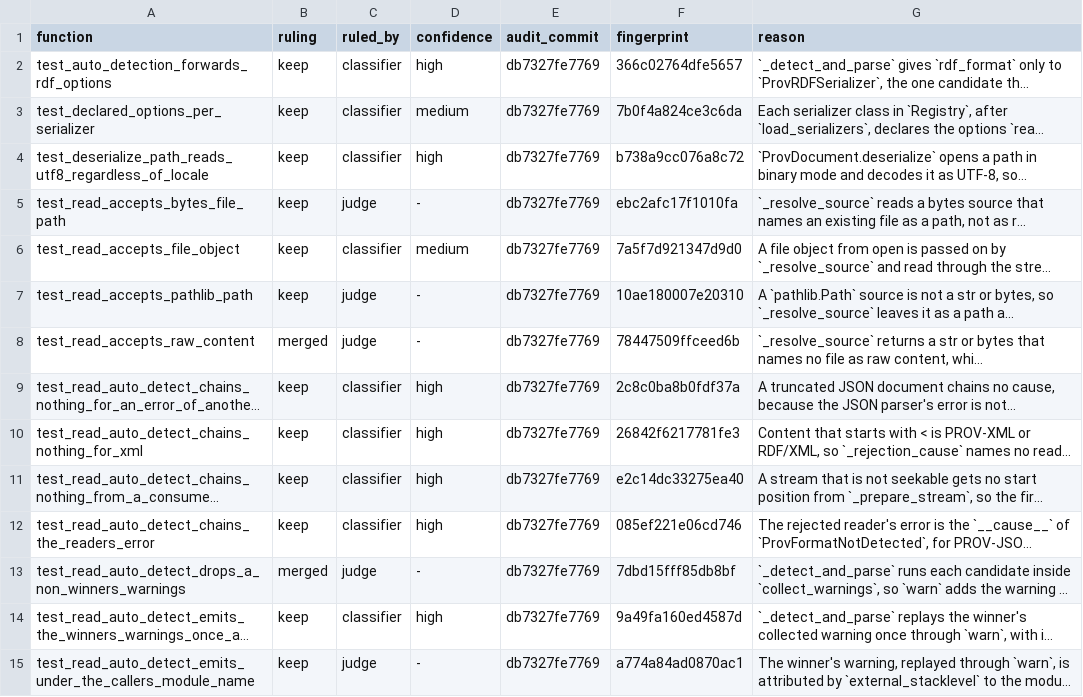
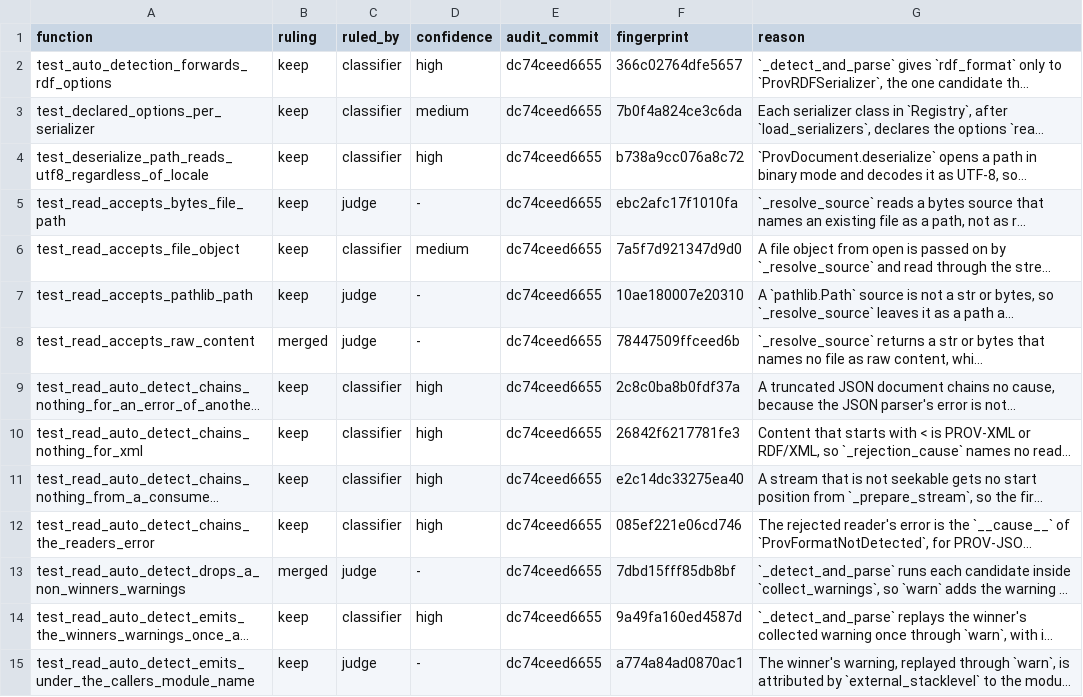
Before and after one commit to trungdong/prov, a TSV file: planning/test-audit/register/test_read.tsv, drawn as a sheet; only a part is shown; long unchanged cells end in …; the diff covers the shown part only; the diff names each change by its address in the sheet, - before the commit and + after, or states it on an @@ line.

```diff
--- a/planning/test-audit/register/test_read.tsv
+++ b/planning/test-audit/register/test_read.tsv
-E2:E15 (audit_commit): db7327fe7769
+E2:E15 (audit_commit): dc74ceed6655
```
Also changed, not shown: 28 edited cells elsewhere in this file, planning/test-audit/register/test_json.tsv, planning/test-audit/register/test_jsonld.tsv, 1 other file.
